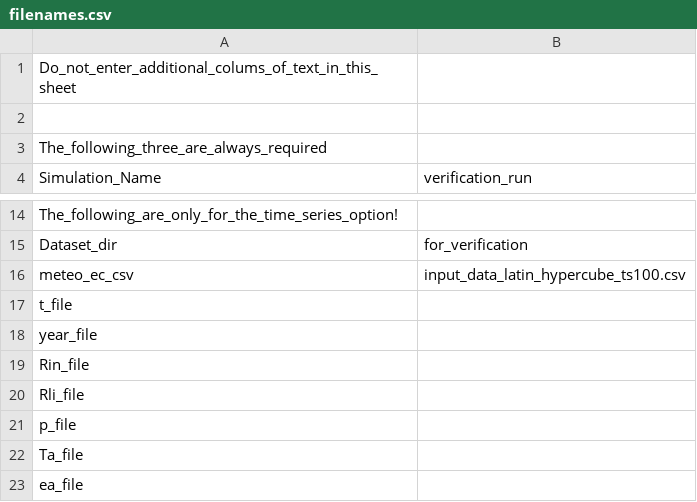
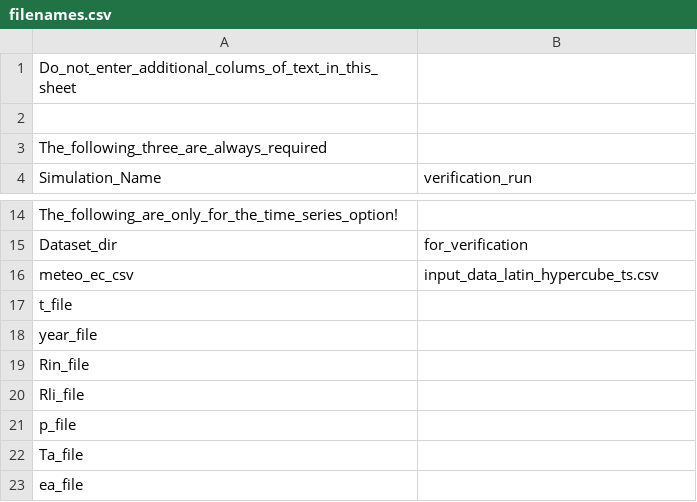
Before and after one commit to Christiaanvandertol/SCOPE, a CSV file: input/filenames.csv, drawn as a sheet; only a part is shown, gaps mark what is left out.

```diff
--- a/input/filenames.csv
+++ b/input/filenames.csv
@@ -15,3 +15,3 @@ The_following_are_only_for_the_time_series_option!,
 Dataset_dir,for_verification
-meteo_ec_csv,input_data_latin_hypercube_ts100.csv
+meteo_ec_csv,input_data_latin_hypercube_ts.csv
 t_file,
```
Also changed, not shown: 3 other files.
